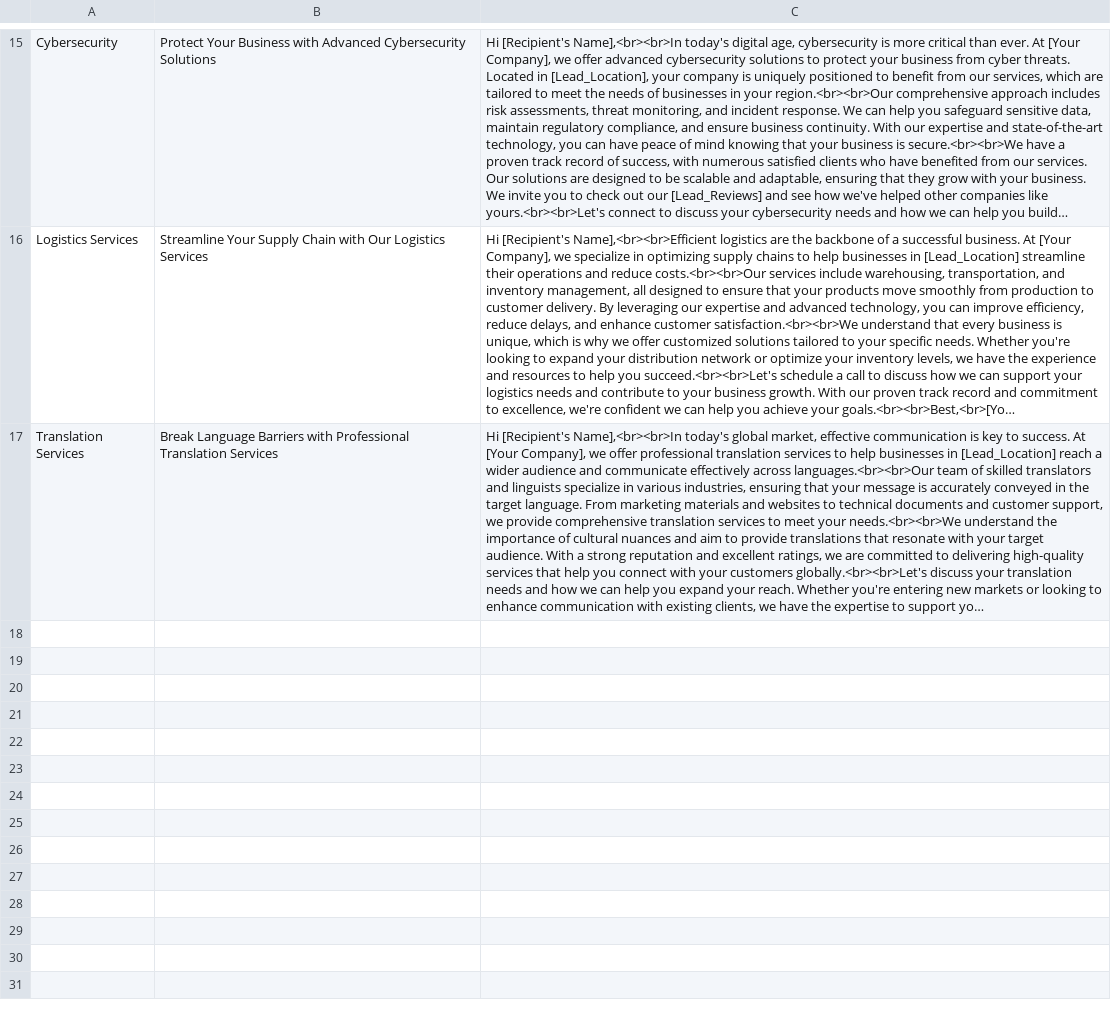
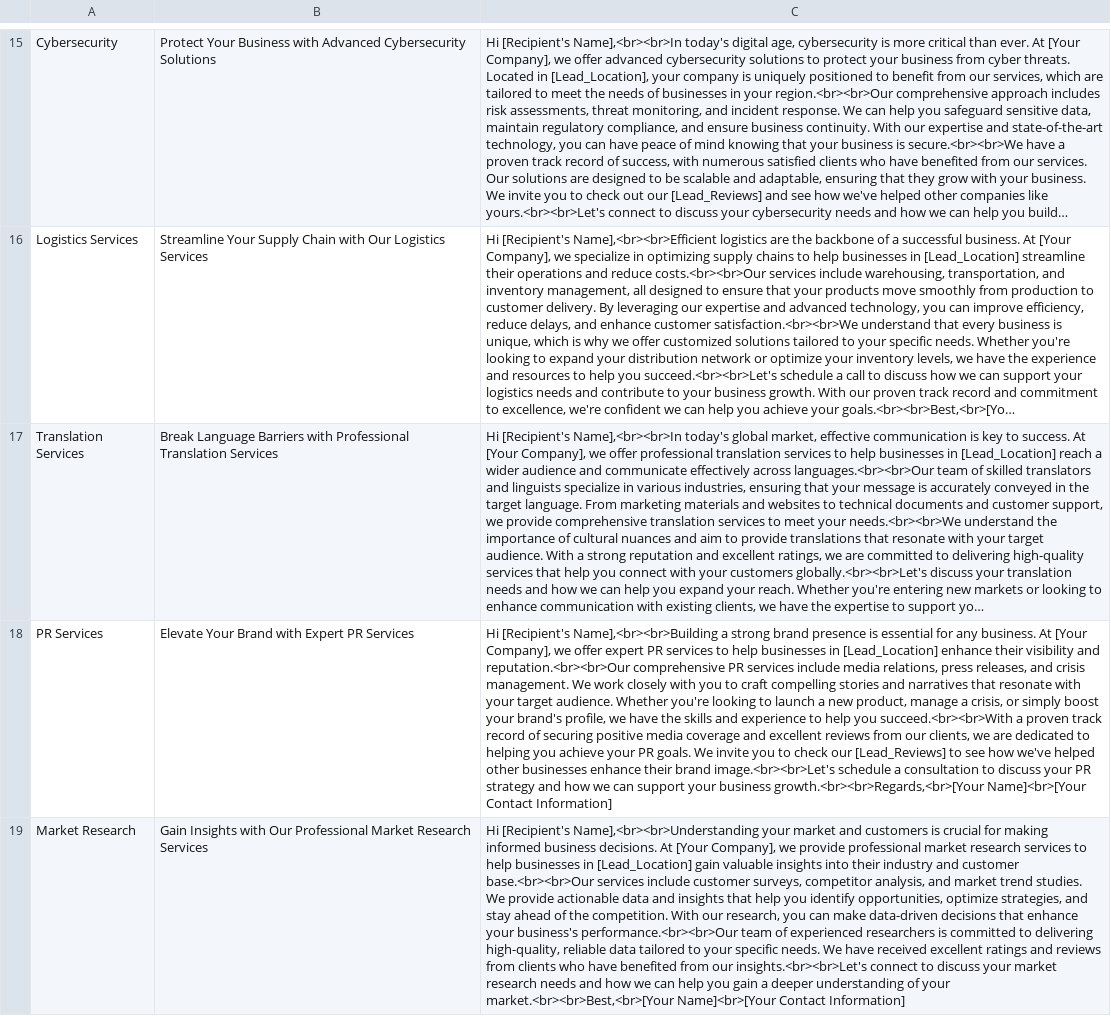
Before and after one commit to stevedias796/SGDigitalCart, a CSV file: email_template.csv, drawn as a sheet; only a part is shown, gaps mark what is left out; long unchanged cells end in …; the diff names each change by its address in the sheet, - before the commit and + after, or states it on an @@ line.

Commit message:
Update 18-19 email_template.csv

```diff
--- a/email_template.csv
+++ b/email_template.csv
+row 18: PR Services | Elevate Your Brand with Expert PR Services | Hi [Recipient's Name],<br><br>Building a strong brand presence is essential for any business. At [Your Company], we offer expert PR services to help businesses in [Lead_Location] enhance their visibility and reputation.<br><br>Our comprehensive PR services include media relations, press releases, and crisis management. We work closely with you to craft compelling stories and narratives that resonate with your target audience. Whether you're looking to launch a new product, manage a crisis, or simply boost your brand's profile, we have the skills and experience to help you succeed.<br><br>With a proven track record of securing positive media coverage and excellent reviews from our clients, we are dedicated to helping you achieve your PR goals. We invite you to check our [Lead_Reviews] to see how we've helped other businesses enhance their brand image.<br><br>Let's schedule a consultation to discuss your PR strategy and how we can support your business growth.<br><br>Regards,<br>[Your Name]<br>[Your Contact Information]
+row 19: Market Research | Gain Insights with Our Professional Market Research Services | Hi [Recipient's Name],<br><br>Understanding your market and customers is crucial for making informed business decisions. At [Your Company], we provide professional market research services to help businesses in [Lead_Location] gain valuable insights into their industry and customer base.<br><br>Our services include customer surveys, competitor analysis, and market trend studies. We provide actionable data and insights that help you identify opportunities, optimize strategies, and stay ahead of the competition. With our research, you can make data-driven decisions that enhance your business's performance.<br><br>Our team of experienced researchers is committed to delivering high-quality, reliable data tailored to your specific needs. We have received excellent ratings and reviews from clients who have benefited from our insights.<br><br>Let's connect to discuss your market research needs and how we can help you gain a deeper understanding of your market.<br><br>Best,<br>[Your Name]<br>[Your Contact Information]
```
